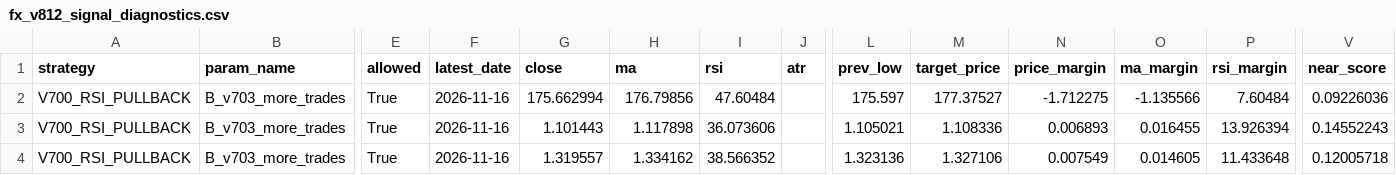
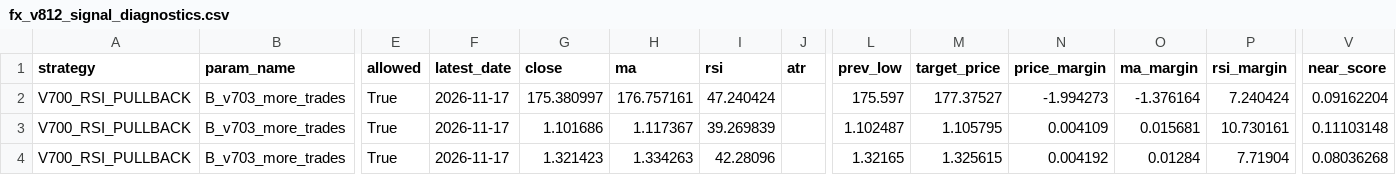
Before and after one commit to pengin01/Fx-Trade-System, a CSV file: fx_v812_signal_diagnostics.csv, drawn as a sheet; only a part is shown, gaps mark what is left out; the diff covers the shown part only; the diff names each change by its address in the sheet, - before the commit and + after, or states it on an @@ line.

```diff
--- a/fx_v812_signal_diagnostics.csv
+++ b/fx_v812_signal_diagnostics.csv
-F2:F4 (latest_date): 2026-11-16
+F2:F4 (latest_date): 2026-11-17
-G2 (close): 175.662994
+G2 (close): 175.380997
-H2 (ma): 176.79856
+H2 (ma): 176.757161
-I2 (rsi): 47.60484
+I2 (rsi): 47.240424
-N2 (price_margin): -1.712275
+N2 (price_margin): -1.994273
-O2 (ma_margin): -1.135566
+O2 (ma_margin): -1.376164
-P2 (rsi_margin): 7.60484
+P2 (rsi_margin): 7.240424
-V2 (near_score): 0.09226036
+V2 (near_score): 0.09162204
-G3 (close): 1.101443
+G3 (close): 1.101686
-H3 (ma): 1.117898
+H3 (ma): 1.117367
-I3 (rsi): 36.073606
+I3 (rsi): 39.269839
-L3 (prev_low): 1.105021
+L3 (prev_low): 1.102487
-M3 (target_price): 1.108336
+M3 (target_price): 1.105795
-N3 (price_margin): 0.006893
+N3 (price_margin): 0.004109
-O3 (ma_margin): 0.016455
+O3 (ma_margin): 0.015681
-P3 (rsi_margin): 13.926394
+P3 (rsi_margin): 10.730161
-V3 (near_score): 0.14552243
+V3 (near_score): 0.11103148
-G4 (close): 1.319557
+G4 (close): 1.321423
-H4 (ma): 1.334162
+H4 (ma): 1.334263
-I4 (rsi): 38.566352
+I4 (rsi): 42.28096
-L4 (prev_low): 1.323136
+L4 (prev_low): 1.32165
-M4 (target_price): 1.327106
+M4 (target_price): 1.325615
-N4 (price_margin): 0.007549
+N4 (price_margin): 0.004192
-O4 (ma_margin): 0.014605
+O4 (ma_margin): 0.01284
-P4 (rsi_margin): 11.433648
+P4 (rsi_margin): 7.71904
-V4 (near_score): 0.12005718
+V4 (near_score): 0.08036268
```
Also changed, not shown: 25 edited cells elsewhere in this file, fx_v811_equity.csv, 3 other files.
